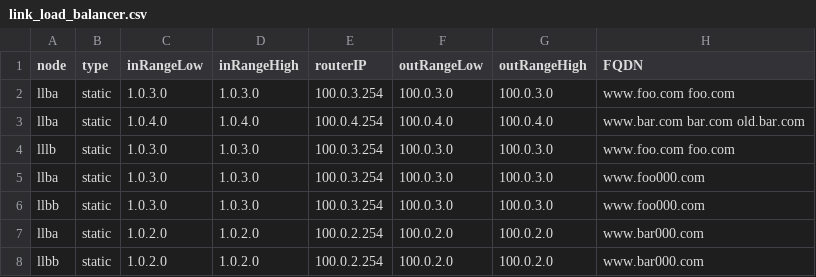
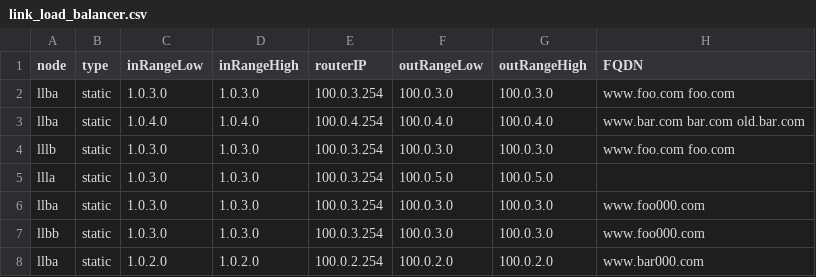
Before and after one commit to dbroeglin/ossdb, a CSV file: Sources/LinkLoadBalancers/link_load_balancer.csv, drawn as a sheet; only a part is shown; the shorter side is filled out with more unchanged rows.

```diff
--- a/Sources/LinkLoadBalancers/link_load_balancer.csv
+++ b/Sources/LinkLoadBalancers/link_load_balancer.csv
@@ -4,2 +4,3 @@ llba,static,1.0.4.0,1.0.4.0,100.0.4.254,100.0.4.0,100.0.4.0,www.bar.com bar.com
 lllb,static,1.0.3.0,1.0.3.0,100.0.3.254,100.0.3.0,100.0.3.0,www.foo.com foo.com
+llla,static,1.0.3.0,1.0.3.0,100.0.3.254,100.0.5.0,100.0.5.0,
 llba,static,1.0.3.0,1.0.3.0,100.0.3.254,100.0.3.0,100.0.3.0,www.foo000.com
```
Also changed, not shown: Sources/DNS/dns_records.csv, 14 other files.
